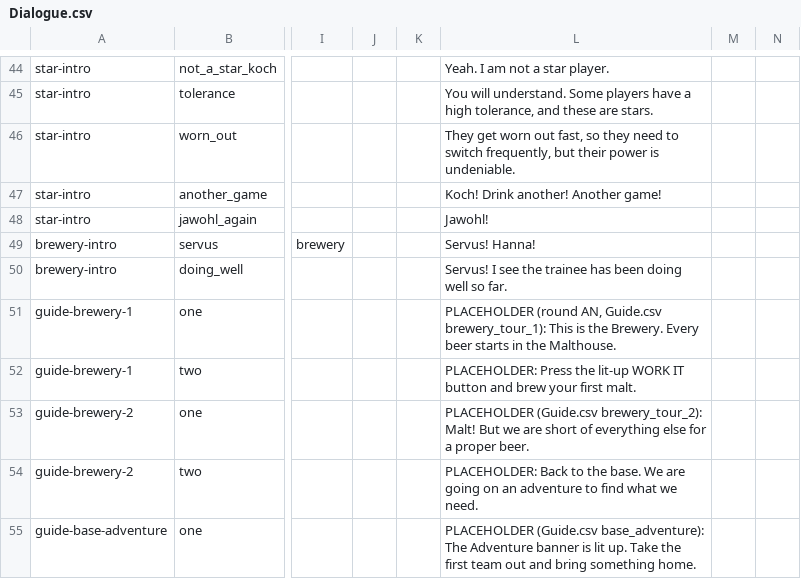
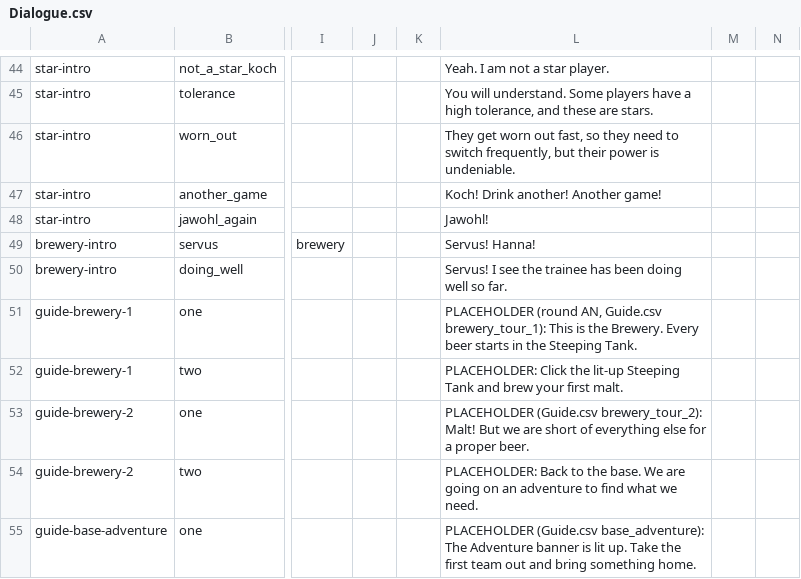
Before and after one commit to SchwartzAnthony/project_sb, a CSV file: data/Dialogue.csv, drawn as a sheet; only a part is shown, gaps mark what is left out; the diff names each change by its address in the sheet, - before the commit and + after, or states it on an @@ line.

```diff
--- a/data/Dialogue.csv
+++ b/data/Dialogue.csv
-L51: …in the Malthouse.
+L51: …in the Steeping Tank.
-L52: PLACEHOLDER: Press the lit-up WORK IT button and brew…
+L52: PLACEHOLDER: Click the lit-up Steeping Tank and brew…
```
Also changed, not shown: data/BrewerySections.csv, data/Guide.csv, 28 other files.
